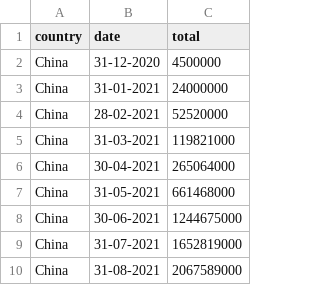
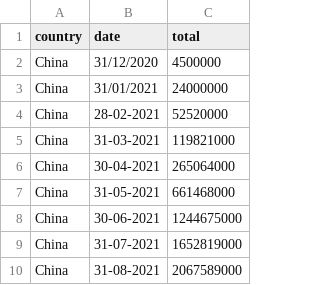
Before and after one commit to xluu0008/FIT3179, a CSV file: homework10/line.csv, drawn as a sheet; only a part is shown.

Commit message:
Update line.csv

```diff
--- a/homework10/line.csv
+++ b/homework10/line.csv
@@ -1,4 +1,4 @@
 country,date,total
-China,31-12-2020,4500000
-China,31-01-2021,24000000
+China,31/12/2020,4500000
+China,31/01/2021,24000000
 China,28-02-2021,52520000
```
